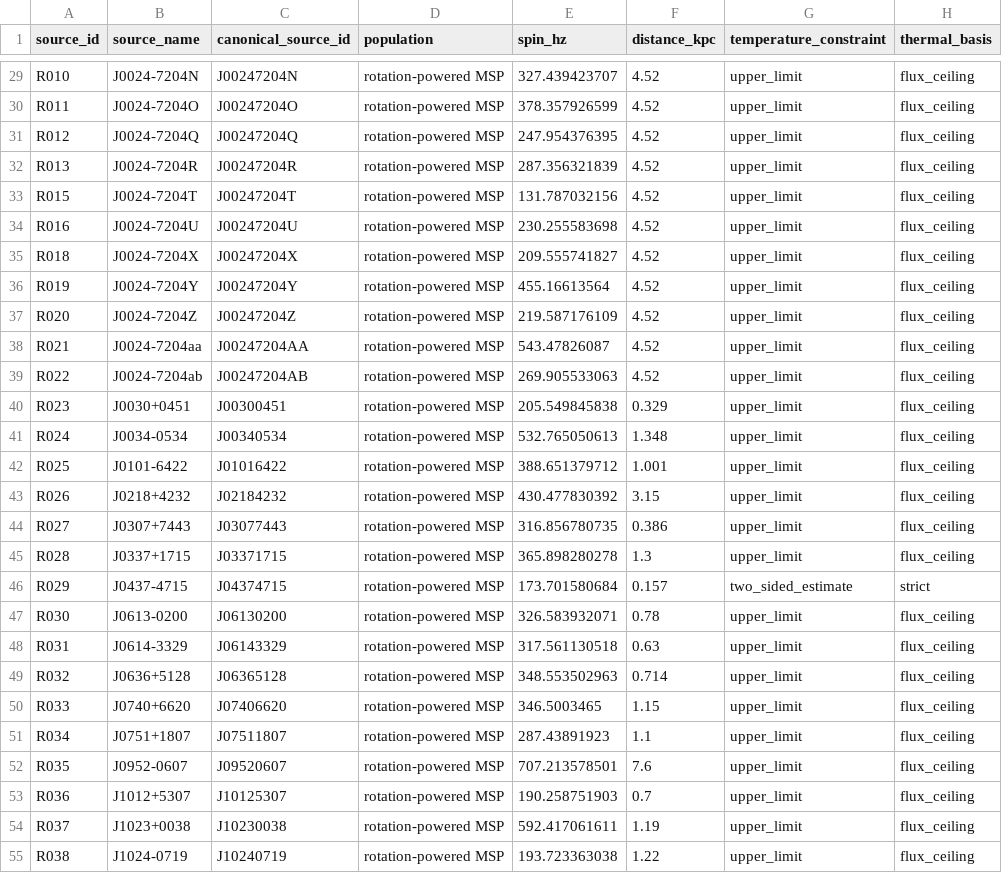
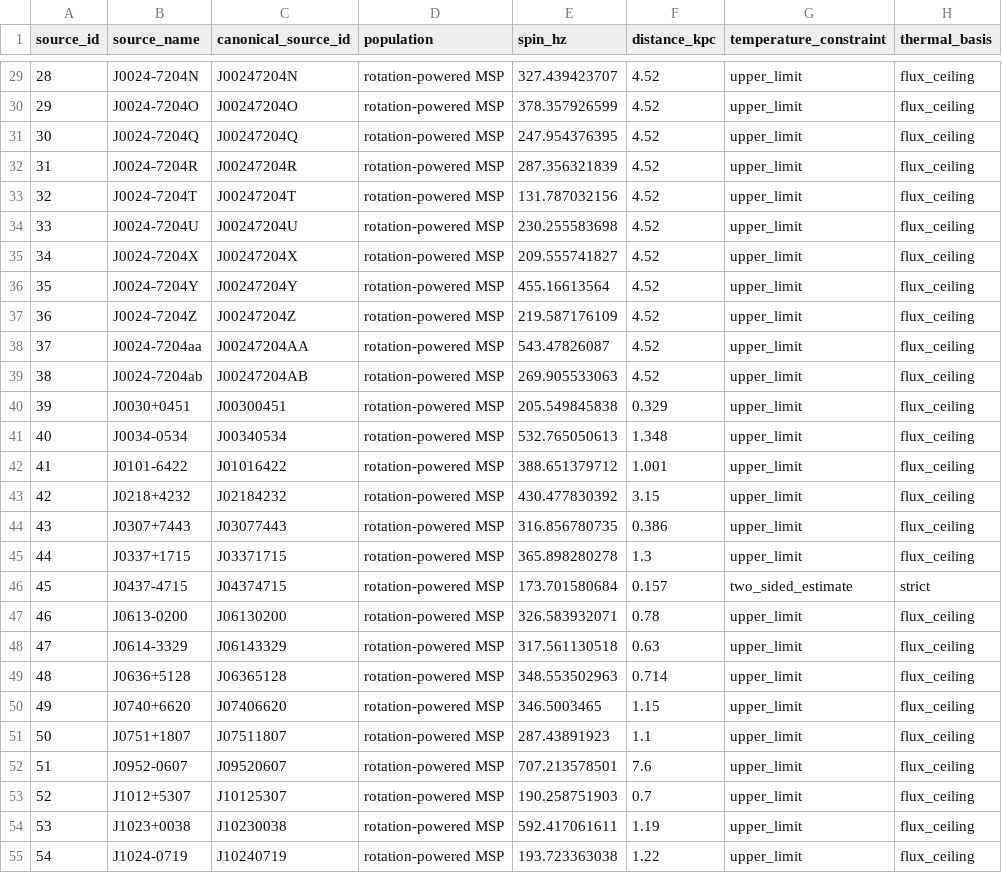
Before and after one commit to EisblumeKs/catalogue_sources_neutron_star, a CSV file: data/catalogue.csv, drawn as a sheet; only a part is shown, gaps mark what is left out; the diff covers the shown part only; the diff names each change by its address in the sheet, - before the commit and + after, or states it on an @@ line.

```diff
--- a/data/catalogue.csv
+++ b/data/catalogue.csv
-A29 (source_id): R010
+A29 (source_id): 28
-A30 (source_id): R011
+A30 (source_id): 29
-A31 (source_id): R012
+A31 (source_id): 30
-A32 (source_id): R013
+A32 (source_id): 31
-A33 (source_id): R015
+A33 (source_id): 32
-A34 (source_id): R016
+A34 (source_id): 33
-A35 (source_id): R018
+A35 (source_id): 34
-A36 (source_id): R019
+A36 (source_id): 35
-A37 (source_id): R020
+A37 (source_id): 36
-A38 (source_id): R021
+A38 (source_id): 37
-A39 (source_id): R022
+A39 (source_id): 38
-A40 (source_id): R023
+A40 (source_id): 39
-A41 (source_id): R024
+A41 (source_id): 40
-A42 (source_id): R025
+A42 (source_id): 41
-A43 (source_id): R026
+A43 (source_id): 42
-A44 (source_id): R027
+A44 (source_id): 43
-A45 (source_id): R028
+A45 (source_id): 44
-A46 (source_id): R029
+A46 (source_id): 45
-A47 (source_id): R030
+A47 (source_id): 46
-A48 (source_id): R031
+A48 (source_id): 47
-A49 (source_id): R032
+A49 (source_id): 48
-A50 (source_id): R033
+A50 (source_id): 49
-A51 (source_id): R034
+A51 (source_id): 50
-A52 (source_id): R035
+A52 (source_id): 51
-A53 (source_id): R036
+A53 (source_id): 52
-A54 (source_id): R037
+A54 (source_id): 53
-A55 (source_id): R038
+A55 (source_id): 54
```
Also changed, not shown: 117 edited cells elsewhere in this file, data/field_dictionary.csv, data/source_references.csv, 3 other files.
